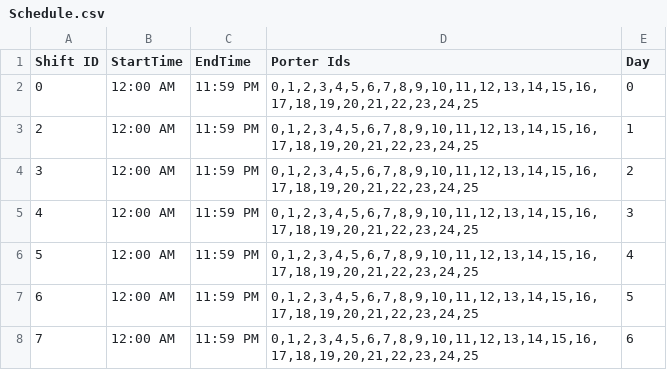
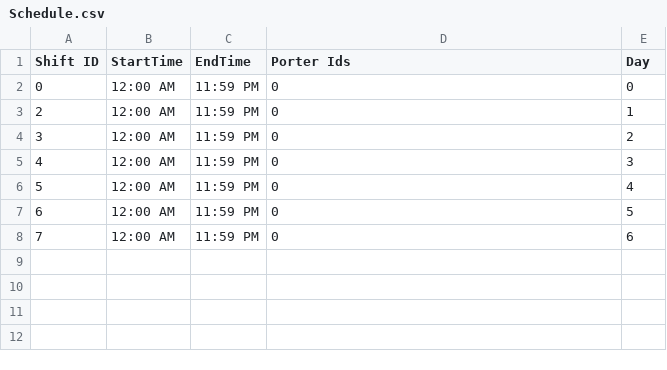
Before and after one commit to vkondrav/Porter-Simulation, a CSV file: Simulation Prototype/Schedule.csv, drawn as a sheet.

```diff
--- a/Simulation Prototype/Schedule.csv
+++ b/Simulation Prototype/Schedule.csv
@@ -1,8 +1,8 @@
 Shift ID,StartTime,EndTime,Porter Ids,Day
-0,12:00 AM, 11:59 PM,"0,1,2,3,4,5,6,7,8,9,10,11,12,13,14,15,16,17,18,19,20,21,22,23,24,25",0
-2,12:00 AM, 11:59 PM,"0,1,2,3,4,5,6,7,8,9,10,11,12,13,14,15,16,17,18,19,20,21,22,23,24,25",1
-3,12:00 AM, 11:59 PM,"0,1,2,3,4,5,6,7,8,9,10,11,12,13,14,15,16,17,18,19,20,21,22,23,24,25",2
-4,12:00 AM, 11:59 PM,"0,1,2,3,4,5,6,7,8,9,10,11,12,13,14,15,16,17,18,19,20,21,22,23,24,25",3
-5,12:00 AM, 11:59 PM,"0,1,2,3,4,5,6,7,8,9,10,11,12,13,14,15,16,17,18,19,20,21,22,23,24,25",4
-6,12:00 AM, 11:59 PM,"0,1,2,3,4,5,6,7,8,9,10,11,12,13,14,15,16,17,18,19,20,21,22,23,24,25",5
-7,12:00 AM, 11:59 PM,"0,1,2,3,4,5,6,7,8,9,10,11,12,13,14,15,16,17,18,19,20,21,22,23,24,25",6
+0,12:00 AM, 11:59 PM,0,0
+2,12:00 AM, 11:59 PM,0,1
+3,12:00 AM, 11:59 PM,0,2
+4,12:00 AM, 11:59 PM,0,3
+5,12:00 AM, 11:59 PM,0,4
+6,12:00 AM, 11:59 PM,0,5
+7,12:00 AM, 11:59 PM,0,6
```
Also changed, not shown: 7 other files.
